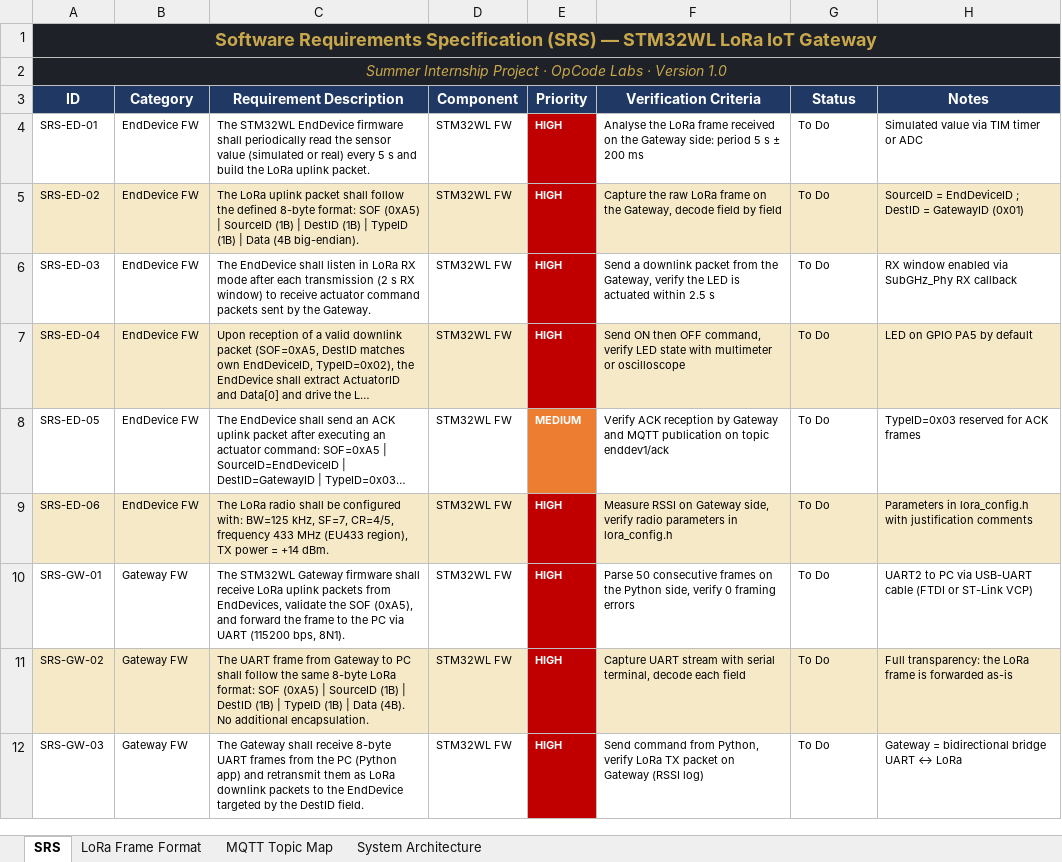
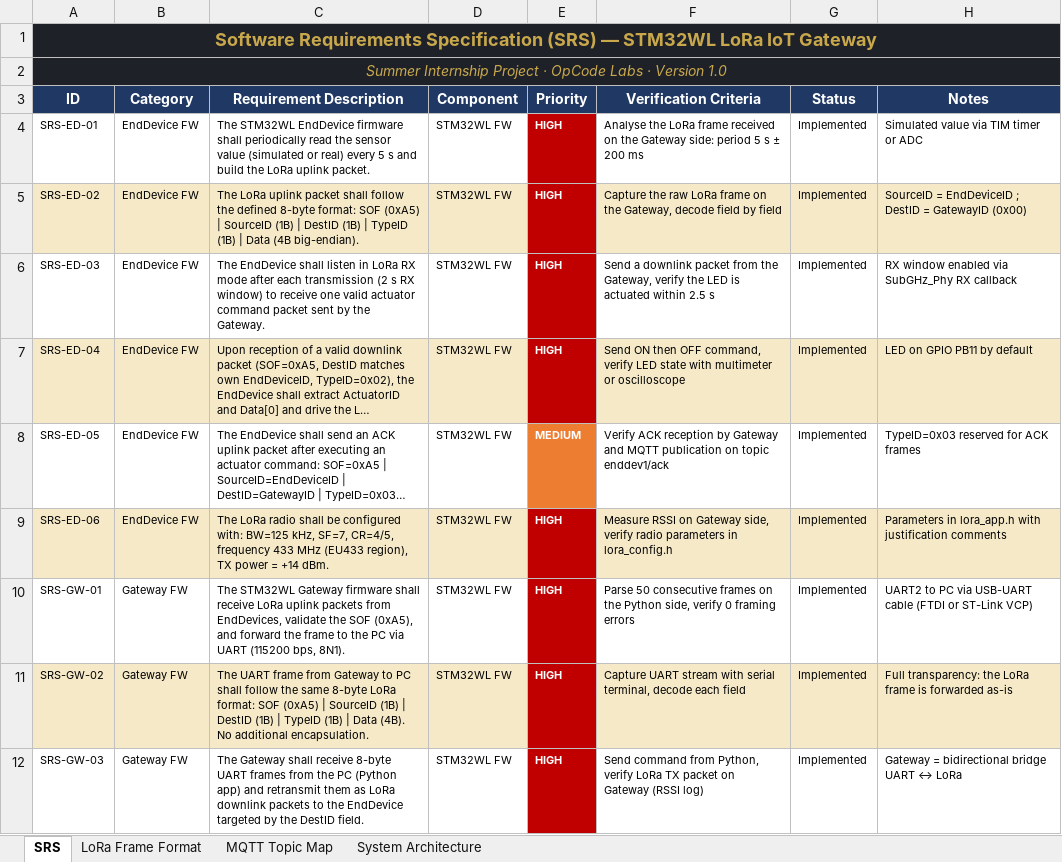
Before and after one commit to lowlevelguy/stm32-lora-tac, an Excel workbook: SRS.xlsx, sheet SRS, drawn as a sheet; only a part is shown; long unchanged cells end in …; values as stored, in another font and other column widths than the file's, no borders; the diff covers the shown part only; the diff names each change by its address in the sheet, - before the commit and + after, or states it on an @@ line.

```diff
--- a/SRS.xlsx (sheet SRS)
+++ b/SRS.xlsx (sheet SRS)
-G4:G12 (Status): To Do
+G4:G12 (Status): Implemented
-H5 (Notes): …= GatewayID (0x01)
+H5 (Notes): …= GatewayID (0x00)
-C6 (Requirement Description): …to receive actuator command packets sent by…
+C6 (Requirement Description): …to receive one valid actuator command packet sent by…
-H7 (Notes): LED on GPIO PA5 by default
+H7 (Notes): LED on GPIO PB11 by default
-H9 (Notes): Parameters in lora_config.h with justification…
+H9 (Notes): Parameters in lora_app.h with justification…
```
Also changed, not shown: 11 edited cells elsewhere in this sheet, sheet MQTT Topic Map, 1 other file.
